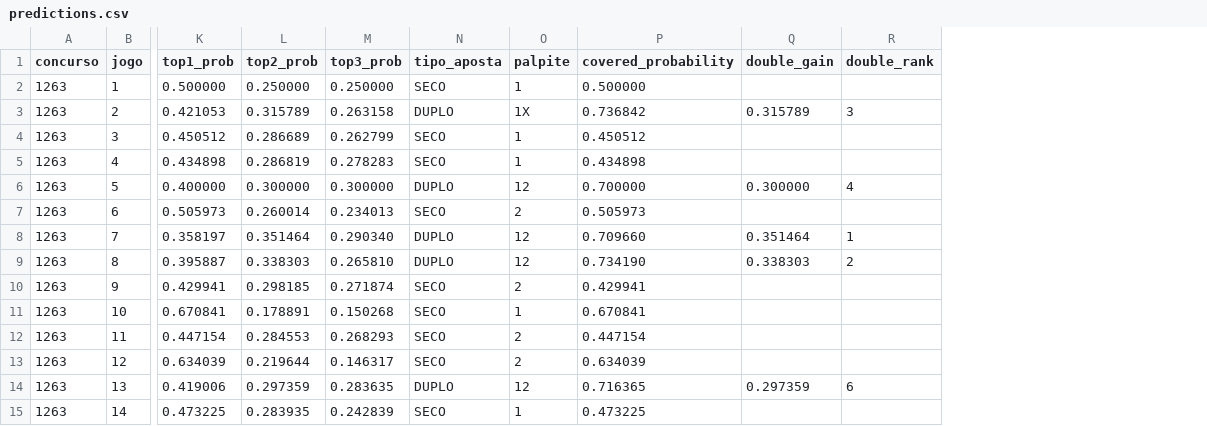
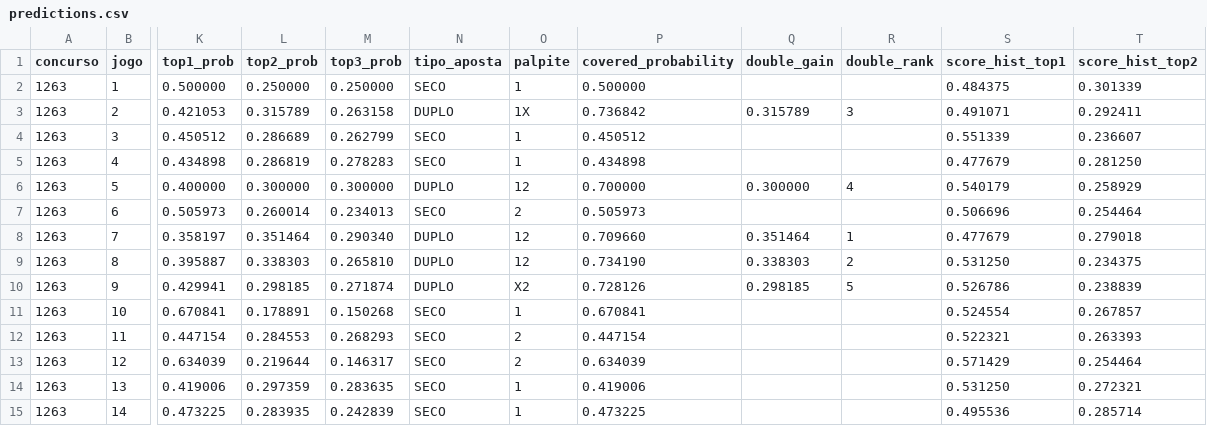
Before and after one commit to marcosvilhena87/Loteca-9s-5d-0t, a CSV file: output/predictions.csv, drawn as a sheet; only a part is shown, gaps mark what is left out; the diff names each change by its address in the sheet, - before the commit and + after, or states it on an @@ line.

```diff
--- a/output/predictions.csv
+++ b/output/predictions.csv
+column S (score_hist_top1), rows 2-15: 0.484375 | 0.491071 | 0.551339 | 0.477679 | 0.540179 | 0.506696 | 0.477679 | 0.531250 | 0.526786 | 0.524554 | 0.522321 | 0.571429 | 0.531250 | 0.495536
+column T (score_hist_top2), rows 2-15: 0.301339 | 0.292411 | 0.236607 | 0.281250 | 0.258929 | 0.254464 | 0.279018 | 0.234375 | 0.238839 | 0.267857 | 0.263393 | 0.254464 | 0.272321 | 0.285714
-N10 (tipo_aposta): SECO
+N10 (tipo_aposta): DUPLO
-O10 (palpite): 2
+O10 (palpite): X2
-P10 (covered_probability): 0.429941
+P10 (covered_probability): 0.728126
-Q10 (double_gain): (empty)
+Q10 (double_gain): 0.298185
-R10 (double_rank): (empty)
+R10 (double_rank): 5
-N14 (tipo_aposta): DUPLO
+N14 (tipo_aposta): SECO
-O14 (palpite): 12
+O14 (palpite): 1
-P14 (covered_probability): 0.716365
+P14 (covered_probability): 0.419006
-Q14 (double_gain): 0.297359
+Q14 (double_gain): (empty)
-R14 (double_rank): 6
+R14 (double_rank): (empty)
```
Also changed, not shown: 6 other files.
